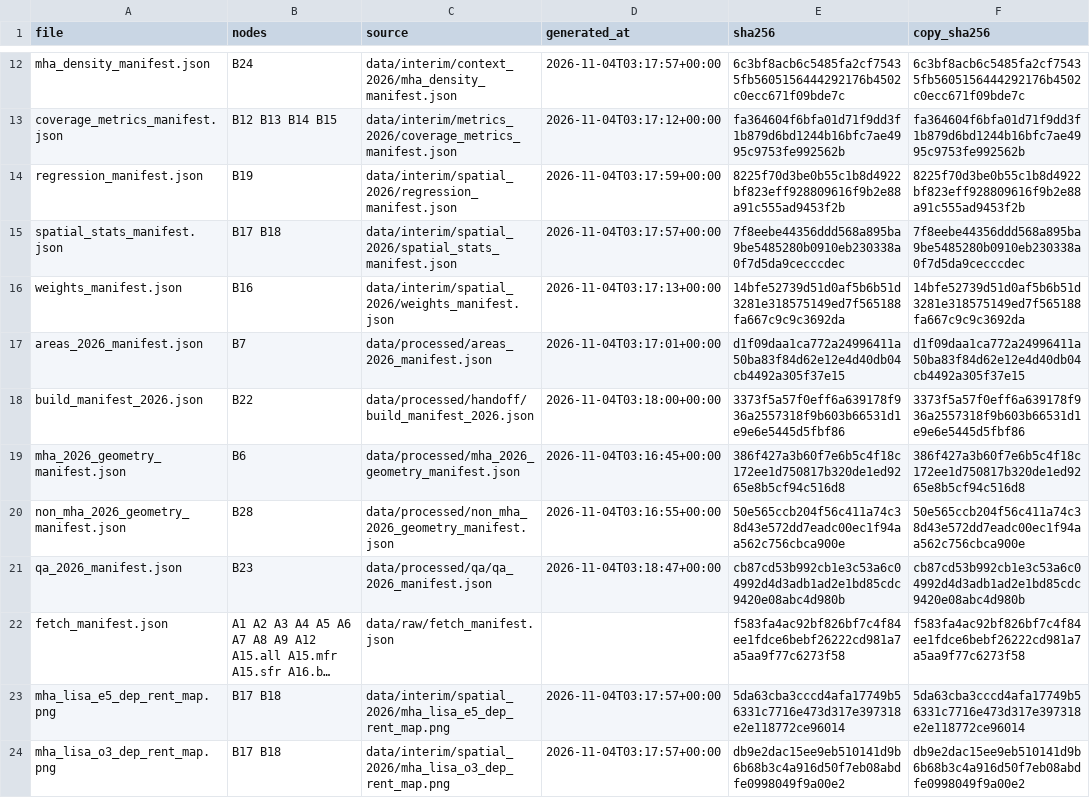
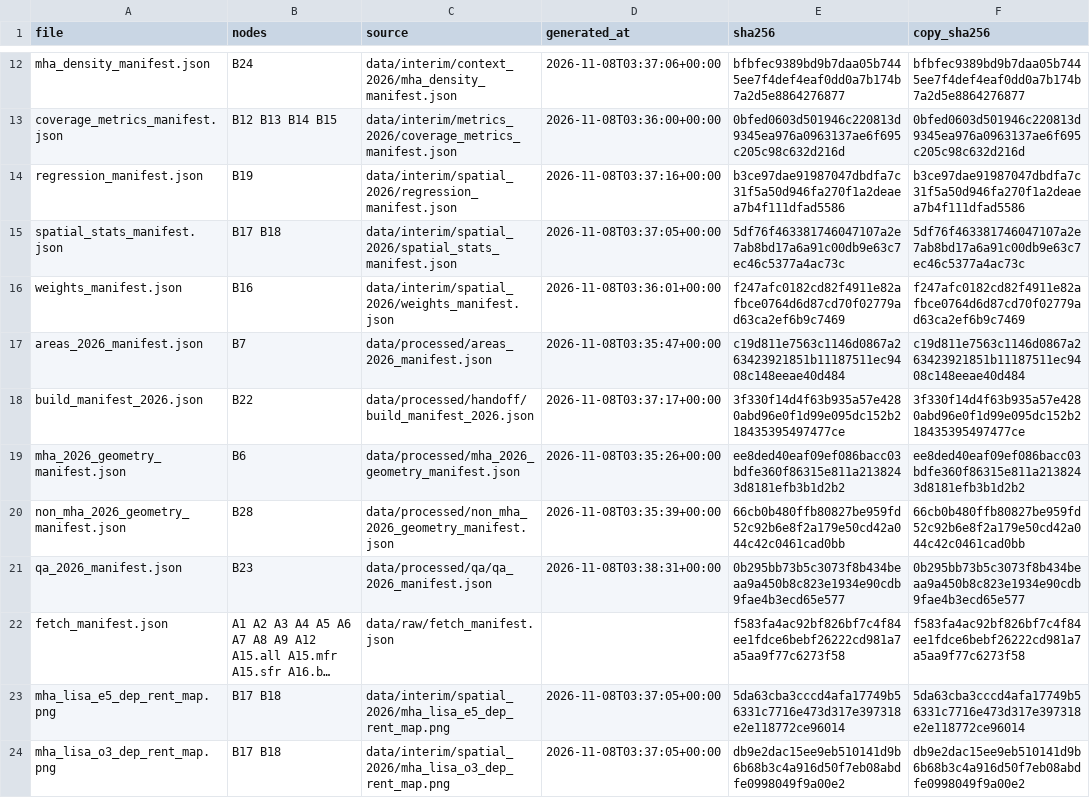
Before and after one commit to TheWendarr/bah-atlas, a CSV file: docs/evidence/index.csv, drawn as a sheet; only a part is shown, gaps mark what is left out; long unchanged cells end in …; the diff covers the shown part only; the diff names each change by its address in the sheet, - before the commit and + after, or states it on an @@ line.

```diff
--- a/docs/evidence/index.csv
+++ b/docs/evidence/index.csv
-D12 (generated_at): 2026-11-04T03:17:57+00:00
+D12 (generated_at): 2026-11-08T03:37:06+00:00
-E12 (sha256): 6c3bf8acb6c5485fa2cf75435fb5605156444292176b4502c0ecc671f09bde7c
+E12 (sha256): bfbfec9389bd9b7daa05b7445ee7f4def4eaf0dd0a7b174b7a2d5e8864276877
-F12 (copy_sha256): 6c3bf8acb6c5485fa2cf75435fb5605156444292176b4502c0ecc671f09bde7c
+F12 (copy_sha256): bfbfec9389bd9b7daa05b7445ee7f4def4eaf0dd0a7b174b7a2d5e8864276877
-D13 (generated_at): 2026-11-04T03:17:12+00:00
+D13 (generated_at): 2026-11-08T03:36:00+00:00
-E13 (sha256): fa364604f6bfa01d71f9dd3f1b879d6bd1244b16bfc7ae4995c9753fe992562b
+E13 (sha256): 0bfed0603d501946c220813d9345ea976a0963137ae6f695c205c98c632d216d
-F13 (copy_sha256): fa364604f6bfa01d71f9dd3f1b879d6bd1244b16bfc7ae4995c9753fe992562b
+F13 (copy_sha256): 0bfed0603d501946c220813d9345ea976a0963137ae6f695c205c98c632d216d
-D14 (generated_at): 2026-11-04T03:17:59+00:00
+D14 (generated_at): 2026-11-08T03:37:16+00:00
-E14 (sha256): 8225f70d3be0b55c1b8d4922bf823eff928809616f9b2e88a91c555ad9453f2b
+E14 (sha256): b3ce97dae91987047dbdfa7c31f5a50d946fa270f1a2deaea7b4f111dfad5586
-F14 (copy_sha256): 8225f70d3be0b55c1b8d4922bf823eff928809616f9b2e88a91c555ad9453f2b
+F14 (copy_sha256): b3ce97dae91987047dbdfa7c31f5a50d946fa270f1a2deaea7b4f111dfad5586
-D15 (generated_at): 2026-11-04T03:17:57+00:00
+D15 (generated_at): 2026-11-08T03:37:05+00:00
-E15 (sha256): 7f8eebe44356ddd568a895ba9be5485280b0910eb230338a0f7d5da9cecccdec
+E15 (sha256): 5df76f463381746047107a2e7ab8bd17a6a91c00db9e63c7ec46c5377a4ac73c
-F15 (copy_sha256): 7f8eebe44356ddd568a895ba9be5485280b0910eb230338a0f7d5da9cecccdec
+F15 (copy_sha256): 5df76f463381746047107a2e7ab8bd17a6a91c00db9e63c7ec46c5377a4ac73c
-D16 (generated_at): 2026-11-04T03:17:13+00:00
+D16 (generated_at): 2026-11-08T03:36:01+00:00
-E16 (sha256): 14bfe52739d51d0af5b6b51d3281e318575149ed7f565188fa667c9c9c3692da
+E16 (sha256): f247afc0182cd82f4911e82afbce0764d6d87cd70f02779ad63ca2ef6b9c7469
-F16 (copy_sha256): 14bfe52739d51d0af5b6b51d3281e318575149ed7f565188fa667c9c9c3692da
+F16 (copy_sha256): f247afc0182cd82f4911e82afbce0764d6d87cd70f02779ad63ca2ef6b9c7469
-D17 (generated_at): 2026-11-04T03:17:01+00:00
+D17 (generated_at): 2026-11-08T03:35:47+00:00
-E17 (sha256): d1f09daa1ca772a24996411a50ba83f84d62e12e4d40db04cb4492a305f37e15
+E17 (sha256): c19d811e7563c1146d0867a263423921851b11187511ec9408c148eeae40d484
-F17 (copy_sha256): d1f09daa1ca772a24996411a50ba83f84d62e12e4d40db04cb4492a305f37e15
+F17 (copy_sha256): c19d811e7563c1146d0867a263423921851b11187511ec9408c148eeae40d484
-D18 (generated_at): 2026-11-04T03:18:00+00:00
+D18 (generated_at): 2026-11-08T03:37:17+00:00
-E18 (sha256): 3373f5a57f0eff6a639178f936a2557318f9b603b66531d1e9e6e5445d5fbf86
+E18 (sha256): 3f330f14d4f63b935a57e4280abd96e0f1d99e095dc152b218435395497477ce
-F18 (copy_sha256): 3373f5a57f0eff6a639178f936a2557318f9b603b66531d1e9e6e5445d5fbf86
+F18 (copy_sha256): 3f330f14d4f63b935a57e4280abd96e0f1d99e095dc152b218435395497477ce
-D19 (generated_at): 2026-11-04T03:16:45+00:00
+D19 (generated_at): 2026-11-08T03:35:26+00:00
-E19 (sha256): 386f427a3b60f7e6b5c4f18c172ee1d750817b320de1ed9265e8b5cf94c516d8
+E19 (sha256): ee8ded40eaf09ef086bacc03bdfe360f86315e811a2138243d8181efb3b1d2b2
-F19 (copy_sha256): 386f427a3b60f7e6b5c4f18c172ee1d750817b320de1ed9265e8b5cf94c516d8
+F19 (copy_sha256): ee8ded40eaf09ef086bacc03bdfe360f86315e811a2138243d8181efb3b1d2b2
-D20 (generated_at): 2026-11-04T03:16:55+00:00
+D20 (generated_at): 2026-11-08T03:35:39+00:00
-E20 (sha256): 50e565ccb204f56c411a74c38d43e572dd7eadc00ec1f94aa562c756cbca900e
+E20 (sha256): 66cb0b480ffb80827be959fd52c92b6e8f2a179e50cd42a044c42c0461cad0bb
-F20 (copy_sha256): 50e565ccb204f56c411a74c38d43e572dd7eadc00ec1f94aa562c756cbca900e
+F20 (copy_sha256): 66cb0b480ffb80827be959fd52c92b6e8f2a179e50cd42a044c42c0461cad0bb
-D21 (generated_at): 2026-11-04T03:18:47+00:00
+D21 (generated_at): 2026-11-08T03:38:31+00:00
-E21 (sha256): cb87cd53b992cb1e3c53a6c04992d4d3adb1ad2e1bd85cdc9420e08abc4d980b
+E21 (sha256): 0b295bb73b5c3073f8b434beaa9a450b8c823e1934e90cdb9fae4b3ecd65e577
-F21 (copy_sha256): cb87cd53b992cb1e3c53a6c04992d4d3adb1ad2e1bd85cdc9420e08abc4d980b
+F21 (copy_sha256): 0b295bb73b5c3073f8b434beaa9a450b8c823e1934e90cdb9fae4b3ecd65e577
-D23:D24 (generated_at): 2026-11-04T03:17:57+00:00
+D23:D24 (generated_at): 2026-11-08T03:37:05+00:00
```
Also changed, not shown: 30 edited cells elsewhere in this file, docs/wbs/nodes.csv, 32 other files.
